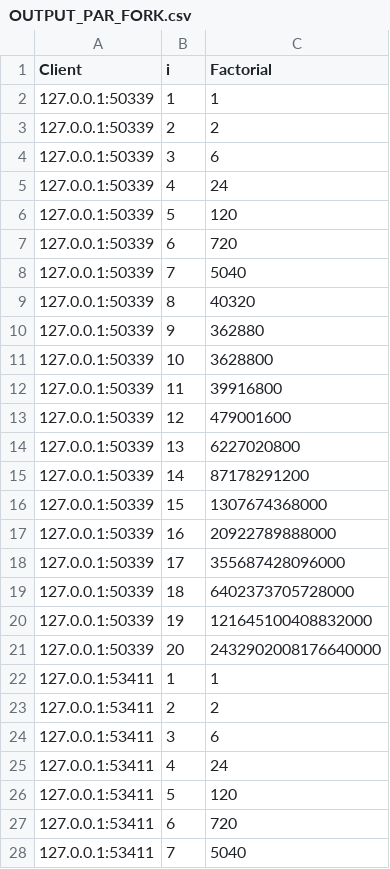
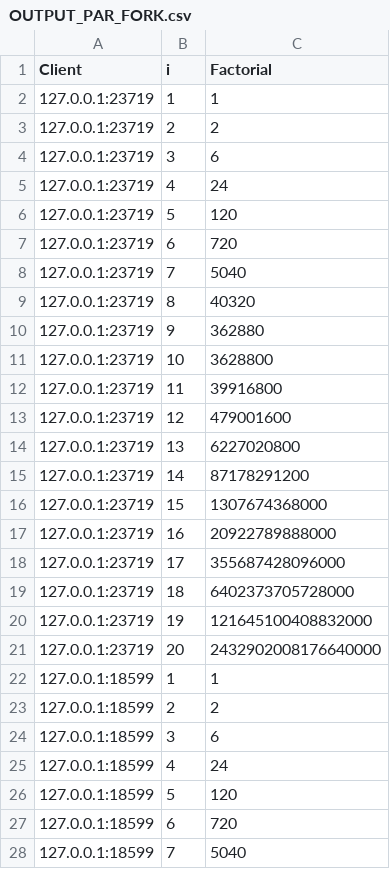
Before and after one commit to madhava20217/Client-Server-programs-using-Fork-PFork-and-others, a CSV file: OUTPUT_PAR_FORK.csv, drawn as a sheet; only a part is shown; the diff covers the shown part only.

```diff
--- a/OUTPUT_PAR_FORK.csv
+++ b/OUTPUT_PAR_FORK.csv
@@ -1,28 +1,28 @@
 Client,i,Factorial
-127.0.0.1:50339,1,1
-127.0.0.1:50339,2,2
-127.0.0.1:50339,3,6
-127.0.0.1:50339,4,24
-127.0.0.1:50339,5,120
-127.0.0.1:50339,6,720
-127.0.0.1:50339,7,5040
-127.0.0.1:50339,8,40320
-127.0.0.1:50339,9,362880
-127.0.0.1:50339,10,3628800
-127.0.0.1:50339,11,39916800
-127.0.0.1:50339,12,479001600
-127.0.0.1:50339,13,6227020800
-127.0.0.1:50339,14,87178291200
-127.0.0.1:50339,15,1307674368000
-127.0.0.1:50339,16,20922789888000
-127.0.0.1:50339,17,355687428096000
-127.0.0.1:50339,18,6402373705728000
-127.0.0.1:50339,19,121645100408832000
-127.0.0.1:50339,20,2432902008176640000
-127.0.0.1:53411,1,1
-127.0.0.1:53411,2,2
-127.0.0.1:53411,3,6
-127.0.0.1:53411,4,24
-127.0.0.1:53411,5,120
-127.0.0.1:53411,6,720
-127.0.0.1:53411,7,5040
+127.0.0.1:23719,1,1
+127.0.0.1:23719,2,2
+127.0.0.1:23719,3,6
+127.0.0.1:23719,4,24
+127.0.0.1:23719,5,120
+127.0.0.1:23719,6,720
+127.0.0.1:23719,7,5040
+127.0.0.1:23719,8,40320
+127.0.0.1:23719,9,362880
+127.0.0.1:23719,10,3628800
+127.0.0.1:23719,11,39916800
+127.0.0.1:23719,12,479001600
+127.0.0.1:23719,13,6227020800
+127.0.0.1:23719,14,87178291200
+127.0.0.1:23719,15,1307674368000
+127.0.0.1:23719,16,20922789888000
+127.0.0.1:23719,17,355687428096000
+127.0.0.1:23719,18,6402373705728000
+127.0.0.1:23719,19,121645100408832000
+127.0.0.1:23719,20,2432902008176640000
+127.0.0.1:18599,1,1
+127.0.0.1:18599,2,2
+127.0.0.1:18599,3,6
+127.0.0.1:18599,4,24
+127.0.0.1:18599,5,120
+127.0.0.1:18599,6,720
+127.0.0.1:18599,7,5040
```
Also changed, not shown: 173 edited cells elsewhere in this file, OUTPUT_PAR_THREAD.csv, 13 other files.
